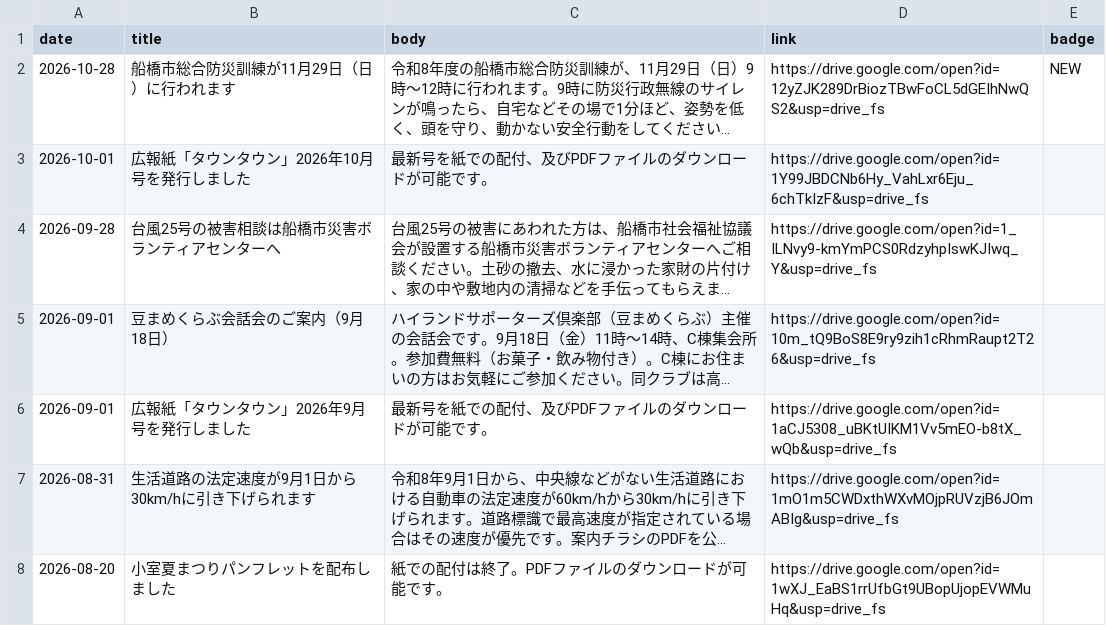
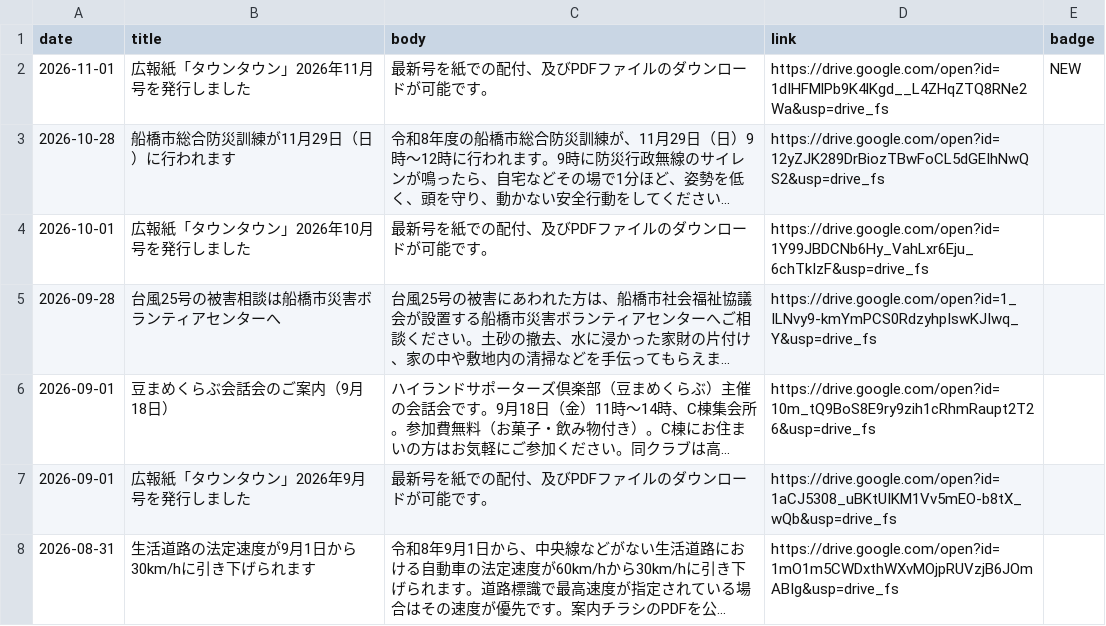
Before and after one commit to jichikai-kmr-hl/jichikai-kmr-hl.github.io, a CSV file: data/news.csv, drawn as a sheet; only a part is shown; the shorter side is filled out with more unchanged rows; long unchanged cells end in …; addresses are those after the commit; the diff names each change by its address in the sheet, - before the commit and + after, or states it on an @@ line.

```diff
--- a/data/news.csv
+++ b/data/news.csv
+row 2: 2026-11-01 | 広報紙「タウンタウン」2026年11月号を発行しました | 最新号を紙での配付、及びPDFファイルのダウンロードが可能です。 | https://drive.google.com/open?id=1dIHFMlPb9K4lKgd__L4ZHqZTQ8RNe2Wa&usp=drive_fs | NEW
-E3 (badge): NEW
+E3 (badge): (empty)
```
Also changed, not shown: data/newsletters.csv, 1 other file.
